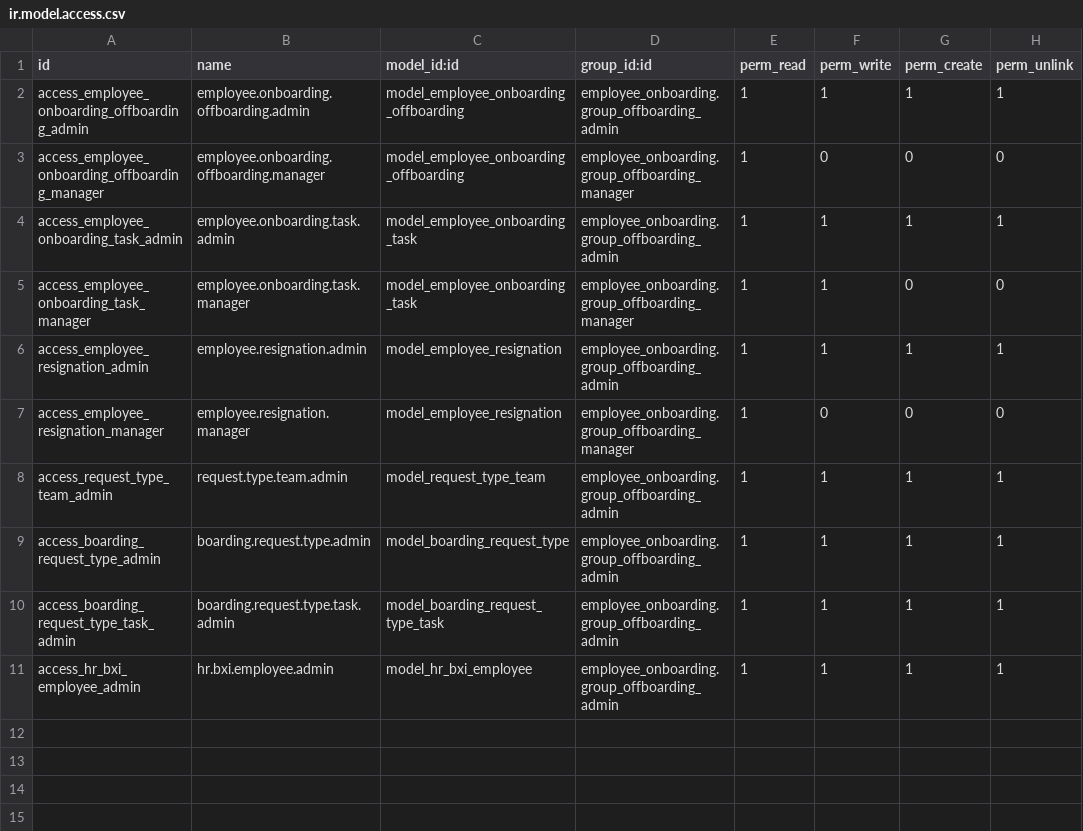
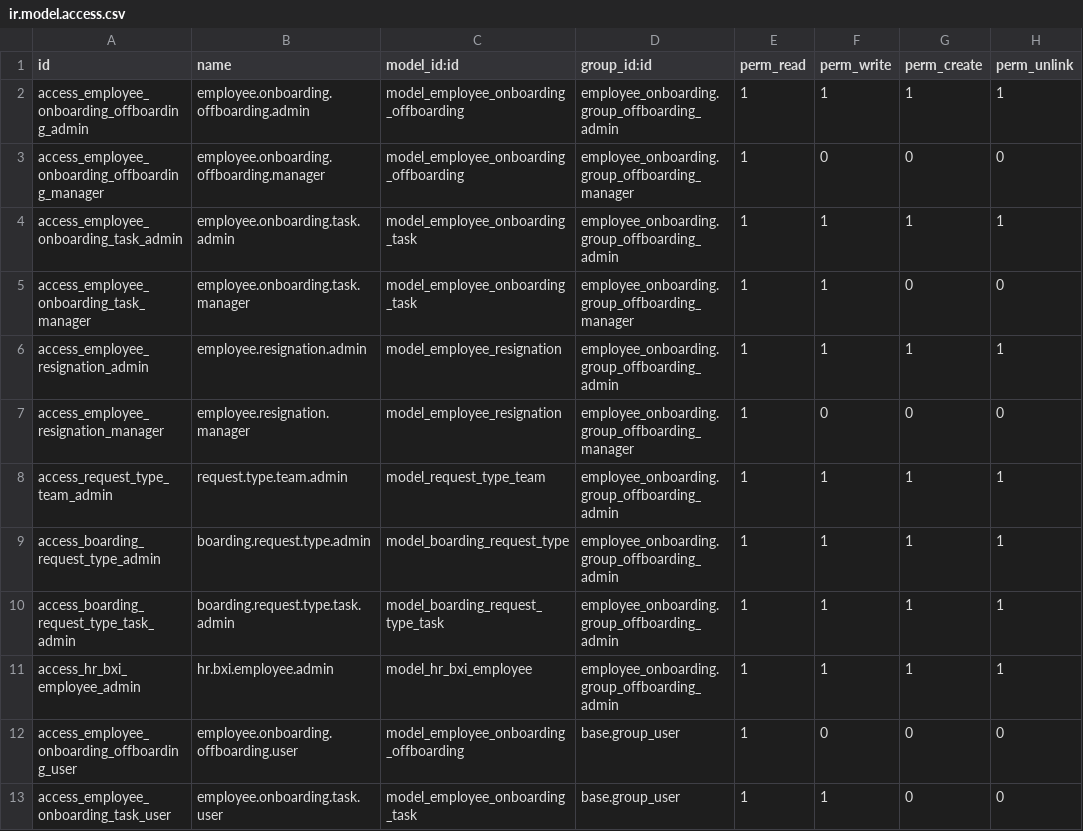
Before and after one commit to rohit-bxi/bxi_odoo_community, a CSV file: employee_onboarding/security/ir.model.access.csv, drawn as a sheet.

```diff
--- a/employee_onboarding/security/ir.model.access.csv
+++ b/employee_onboarding/security/ir.model.access.csv
@@ -11 +11,3 @@ access_boarding_request_type_task_admin,boarding.request.type.task.admin,model_b
 access_hr_bxi_employee_admin,hr.bxi.employee.admin,model_hr_bxi_employee,employee_onboarding.group_offboarding_admin,1,1,1,1
+access_employee_onboarding_offboarding_user,employee.onboarding.offboarding.user,model_employee_onboarding_offboarding,base.group_user,1,0,0,0
+access_employee_onboarding_task_user,employee.onboarding.task.user,model_employee_onboarding_task,base.group_user,1,1,0,0
```
Also changed, not shown: 3 other files.
